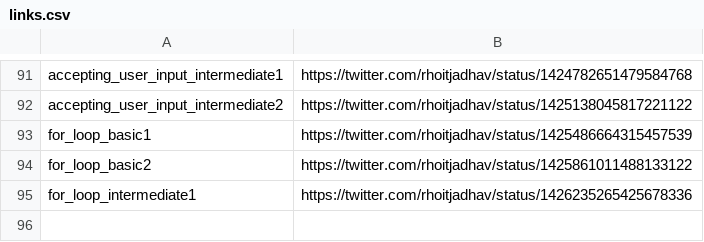
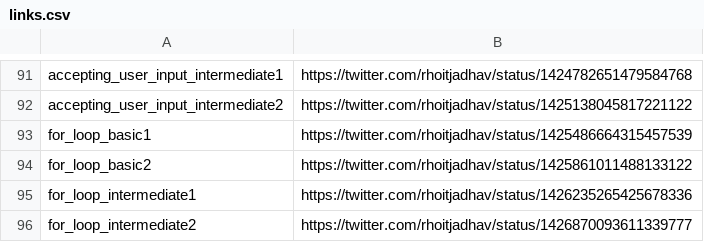
Before and after one commit to rhoitjadhav/python-twitter-posts, a CSV file: links.csv, drawn as a sheet; only a part is shown, gaps mark what is left out; the diff names each change by its address in the sheet, - before the commit and + after, or states it on an @@ line.

Commit message:
For Loop Intermediate 2 twitter link

```diff
--- a/links.csv
+++ b/links.csv
+row 96: for_loop_intermediate2 | https://twitter.com/rhoitjadhav/status/1426870093611339777
```
